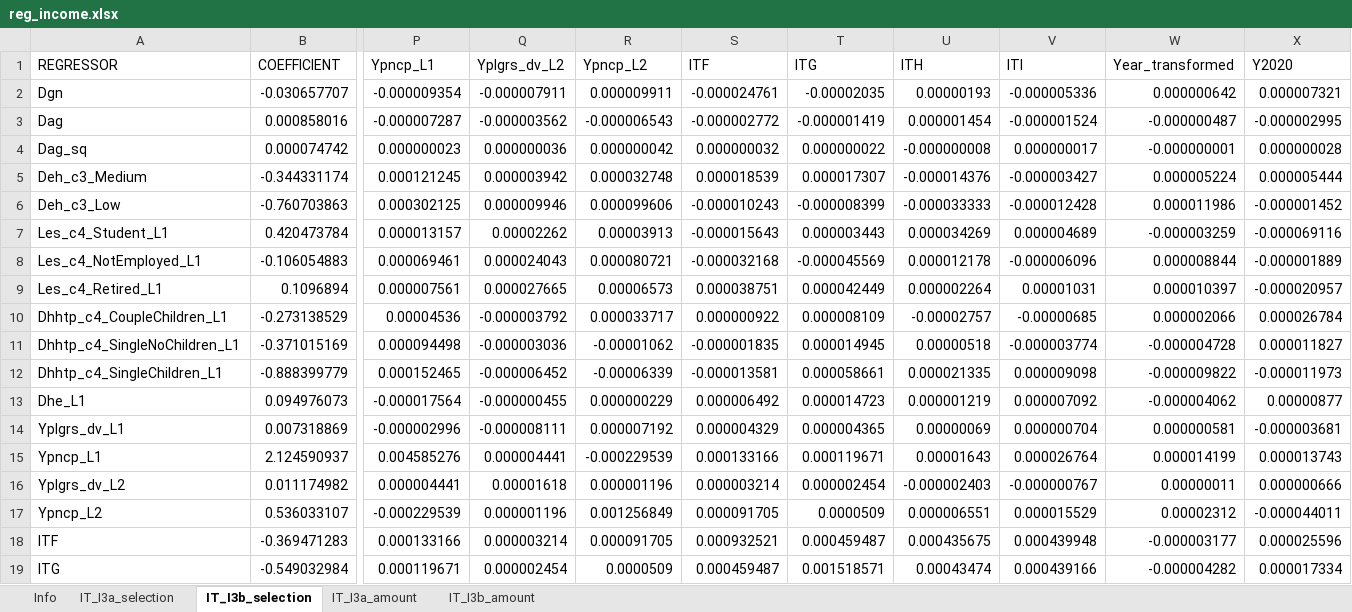
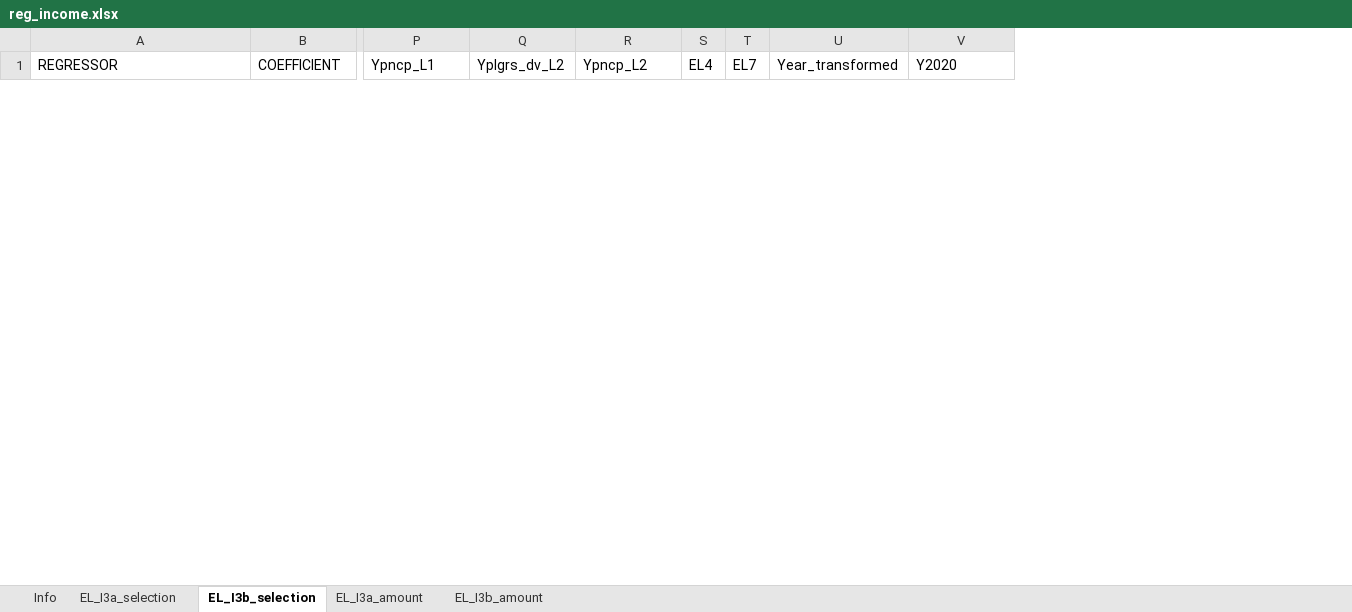
Before and after one commit to centreformicrosimulation/SimPaths, an Excel workbook: input/reg_income.xlsx, sheet EL_I3b_selection, drawn as a sheet; only a part is shown, gaps mark what is left out; values as stored, in another font and other column widths than the file's, no borders; removed rows and columns are numbered as before the commit, all else as after; rows hold the shown columns only; the diff covers the shown part only; the diff names each change by its address in the sheet, - before the commit and + after, or states it on an @@ line.

```diff
--- a/input/reg_income.xlsx (sheet EL_I3b_selection)
+++ b/input/reg_income.xlsx (sheet EL_I3b_selection)
-sheet tab: IT_I3a_selection
+sheet tab: EL_I3a_selection
-sheet tab: IT_I3b_selection
+sheet tab: EL_I3b_selection
-sheet tab: IT_I3a_amount
+sheet tab: EL_I3a_amount
-sheet tab: IT_I3b_amount
+sheet tab: EL_I3b_amount
-column S (ITF), empty
-column T (ITG), empty
-column U (ITH), empty
-column V (ITI), empty
+column S (EL4), empty
+column T (EL7), empty
-row 2: Dgn | -0.030657707 | -0.000009354 | -0.000007911 | 0.000009911 | -0.000024761 | -0.00002035 | 0.00000193 | -0.000005336 | 0.000000642 | 0.000007321
-row 3: Dag | 0.000858016 | -0.000007287 | -0.000003562 | -0.000006543 | -0.000002772 | -0.000001419 | 0.000001454 | -0.000001524 | -0.000000487 | -0.000002995
-row 4: Dag_sq | 0.000074742 | 0.000000023 | 0.000000036 | 0.000000042 | 0.000000032 | 0.000000022 | -0.000000008 | 0.000000017 | -0.000000001 | 0.000000028
-row 5: Deh_c3_Medium | -0.344331174 | 0.000121245 | 0.000003942 | 0.000032748 | 0.000018539 | 0.000017307 | -0.000014376 | -0.000003427 | 0.000005224 | 0.000005444
-row 6: Deh_c3_Low | -0.760703863 | 0.000302125 | 0.000009946 | 0.000099606 | -0.000010243 | -0.000008399 | -0.000033333 | -0.000012428 | 0.000011986 | -0.000001452
-row 7: Les_c4_Student_L1 | 0.420473784 | 0.000013157 | 0.00002262 | 0.00003913 | -0.000015643 | 0.000003443 | 0.000034269 | 0.000004689 | -0.000003259 | -0.000069116
-row 8: Les_c4_NotEmployed_L1 | -0.106054883 | 0.000069461 | 0.000024043 | 0.000080721 | -0.000032168 | -0.000045569 | 0.000012178 | -0.000006096 | 0.000008844 | -0.000001889
-row 9: Les_c4_Retired_L1 | 0.1096894 | 0.000007561 | 0.000027665 | 0.00006573 | 0.000038751 | 0.000042449 | 0.000002264 | 0.00001031 | 0.000010397 | -0.000020957
-row 10: Dhhtp_c4_CoupleChildren_L1 | -0.273138529 | 0.00004536 | -0.000003792 | 0.000033717 | 0.000000922 | 0.000008109 | -0.00002757 | -0.00000685 | 0.000002066 | 0.000026784
-row 11: Dhhtp_c4_SingleNoChildren_L1 | -0.371015169 | 0.000094498 | -0.000003036 | -0.00001062 | -0.000001835 | 0.000014945 | 0.00000518 | -0.000003774 | -0.000004728 | 0.000011827
-row 12: Dhhtp_c4_SingleChildren_L1 | -0.888399779 | 0.000152465 | -0.000006452 | -0.00006339 | -0.000013581 | 0.000058661 | 0.000021335 | 0.000009098 | -0.000009822 | -0.000011973
-row 13: Dhe_L1 | 0.094976073 | -0.000017564 | -0.000000455 | 0.000000229 | 0.000006492 | 0.000014723 | 0.000001219 | 0.000007092 | -0.000004062 | 0.00000877
-row 14: Yplgrs_dv_L1 | 0.007318869 | -0.000002996 | -0.000008111 | 0.000007192 | 0.000004329 | 0.000004365 | 0.00000069 | 0.000000704 | 0.000000581 | -0.000003681
-row 15: Ypncp_L1 | 2.124590937 | 0.004585276 | 0.000004441 | -0.000229539 | 0.000133166 | 0.000119671 | 0.00001643 | 0.000026764 | 0.000014199 | 0.000013743
-row 16: Yplgrs_dv_L2 | 0.011174982 | 0.000004441 | 0.00001618 | 0.000001196 | 0.000003214 | 0.000002454 | -0.000002403 | -0.000000767 | 0.00000011 | 0.000000666
-row 17: Ypncp_L2 | 0.536033107 | -0.000229539 | 0.000001196 | 0.001256849 | 0.000091705 | 0.0000509 | 0.000006551 | 0.000015529 | 0.00002312 | -0.000044011
-row 18: ITF | -0.369471283 | 0.000133166 | 0.000003214 | 0.000091705 | 0.000932521 | 0.000459487 | 0.000435675 | 0.000439948 | -0.000003177 | 0.000025596
-row 19: ITG | -0.549032984 | 0.000119671 | 0.000002454 | 0.0000509 | 0.000459487 | 0.001518571 | 0.00043474 | 0.000439166 | -0.000004282 | 0.000017334
```
Also changed, not shown: 22 added rows and 6 removed rows elsewhere in this sheet, sheet EL_I3b_amount, sheet EL_I3a_selection, sheet EL_I3a_amount, sheet Info, 1 other file.
